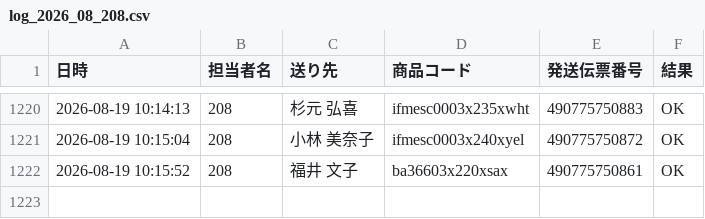
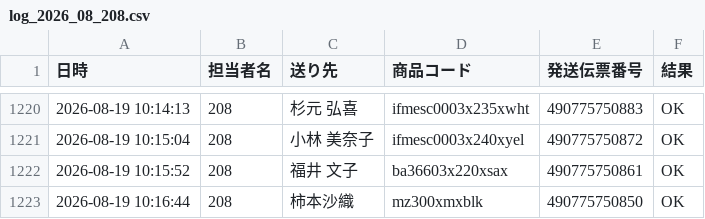
Before and after one commit to hirono-s1015/picking-app, a CSV file: logs/log_2026_08_208.csv, drawn as a sheet; only a part is shown, gaps mark what is left out; the diff names each change by its address in the sheet, - before the commit and + after, or states it on an @@ line.

Commit message:
[log] 490775750850 OK

```diff
--- a/logs/log_2026_08_208.csv
+++ b/logs/log_2026_08_208.csv
+row 1223: 2026-08-19 10:16:44 | 208 | 柿本沙織 | mz300xmxblk | 490775750850 | OK
```
